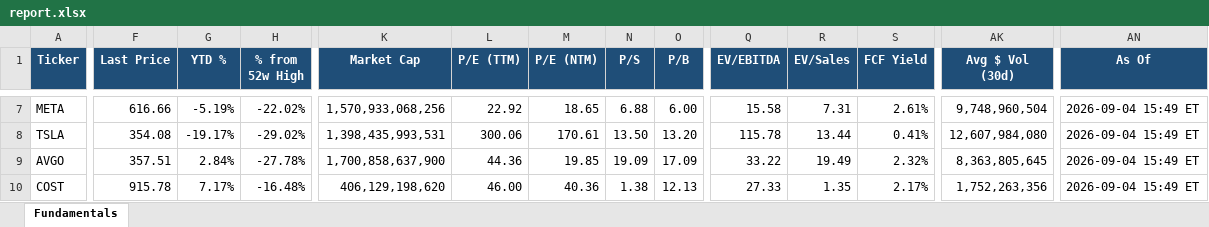
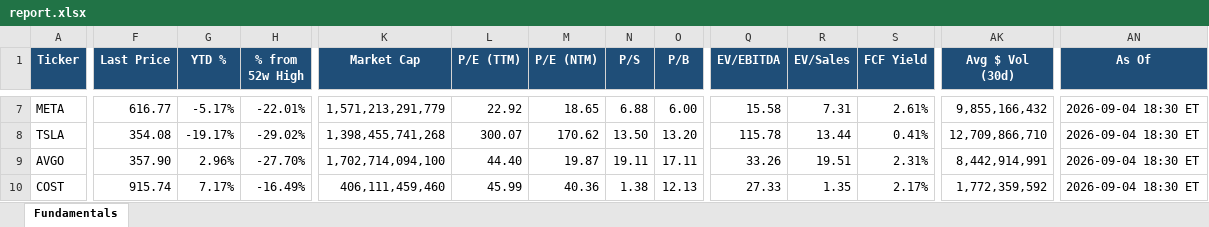
Before and after one commit to Sig02523/stock-list-fundamentals, an Excel workbook: report.xlsx, sheet Fundamentals, drawn as a sheet; only a part is shown, gaps mark what is left out; values as stored, in another font and other column widths than the file's, no borders; the diff covers the shown part only; the diff names each change by its address in the sheet, - before the commit and + after, or states it on an @@ line.

```diff
--- a/report.xlsx (sheet Fundamentals)
+++ b/report.xlsx (sheet Fundamentals)
-F7 (Last Price): 616.66
+F7 (Last Price): 616.77
-G7 (YTD %): -5.19%
+G7 (YTD %): -5.17%
-H7 (% from 52w High): -22.02%
+H7 (% from 52w High): -22.01%
-K7 (Market Cap): 1,570,933,068,256
+K7 (Market Cap): 1,571,213,291,779
-AK7 (Avg $ Vol (30d)): 9,748,960,504
+AK7 (Avg $ Vol (30d)): 9,855,166,432
-AN7:AN10 (As Of): 2026-09-04 15:49 ET
+AN7:AN10 (As Of): 2026-09-04 18:30 ET
-K8 (Market Cap): 1,398,435,993,531
+K8 (Market Cap): 1,398,455,741,268
-L8 (P/E (TTM)): 300.06
+L8 (P/E (TTM)): 300.07
-M8 (P/E (NTM)): 170.61
+M8 (P/E (NTM)): 170.62
-AK8 (Avg $ Vol (30d)): 12,607,984,080
+AK8 (Avg $ Vol (30d)): 12,709,866,710
-F9 (Last Price): 357.51
+F9 (Last Price): 357.90
-G9 (YTD %): 2.84%
+G9 (YTD %): 2.96%
-H9 (% from 52w High): -27.78%
+H9 (% from 52w High): -27.70%
-K9 (Market Cap): 1,700,858,637,900
+K9 (Market Cap): 1,702,714,094,100
-L9 (P/E (TTM)): 44.36
+L9 (P/E (TTM)): 44.40
-M9 (P/E (NTM)): 19.85
+M9 (P/E (NTM)): 19.87
-N9 (P/S): 19.09
+N9 (P/S): 19.11
-O9 (P/B): 17.09
+O9 (P/B): 17.11
-Q9 (EV/EBITDA): 33.22
+Q9 (EV/EBITDA): 33.26
-R9 (EV/Sales): 19.49
+R9 (EV/Sales): 19.51
-S9 (FCF Yield): 2.32%
+S9 (FCF Yield): 2.31%
-AK9 (Avg $ Vol (30d)): 8,363,805,645
+AK9 (Avg $ Vol (30d)): 8,442,914,991
-F10 (Last Price): 915.78
+F10 (Last Price): 915.74
-H10 (% from 52w High): -16.48%
+H10 (% from 52w High): -16.49%
-K10 (Market Cap): 406,129,198,620
+K10 (Market Cap): 406,111,459,460
-L10 (P/E (TTM)): 46.00
+L10 (P/E (TTM)): 45.99
-AK10 (Avg $ Vol (30d)): 1,752,263,356
+AK10 (Avg $ Vol (30d)): 1,772,359,592
```
Also changed, not shown: 396 edited cells elsewhere in this sheet, 1 other file.
